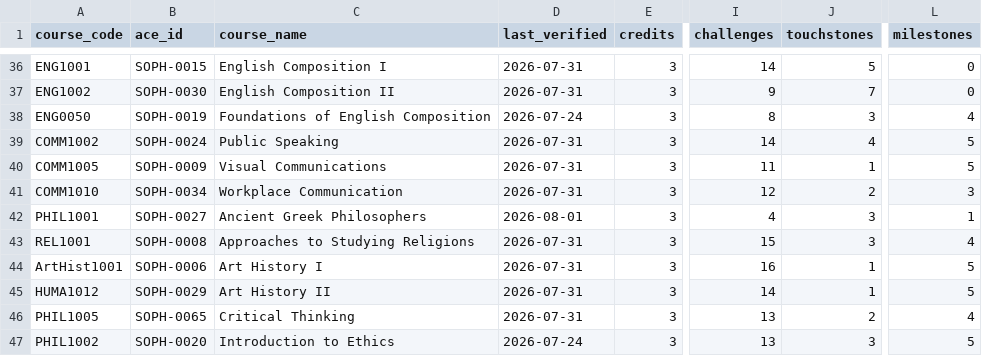
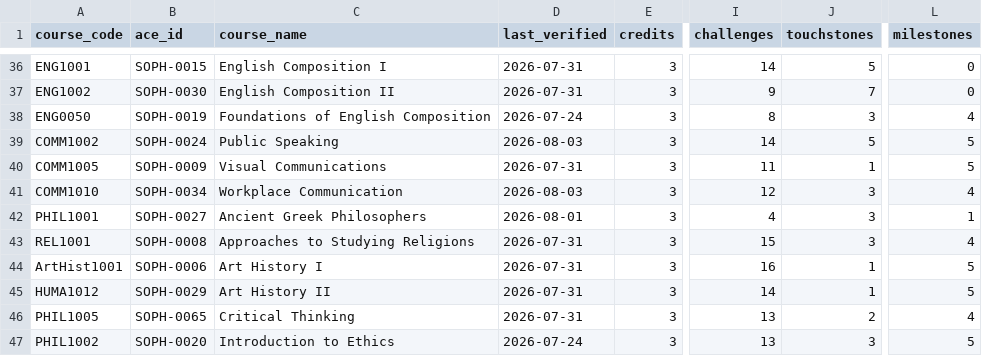
Before and after one commit to Beantheben/sophiaindex, a CSV file: data/courses.csv, drawn as a sheet; only a part is shown, gaps mark what is left out; the diff names each change by its address in the sheet, - before the commit and + after, or states it on an @@ line.

```diff
--- a/data/courses.csv
+++ b/data/courses.csv
-D39 (last_verified): 2026-07-31
+D39 (last_verified): 2026-08-03
-J39 (touchstones): 4
+J39 (touchstones): 5
-D41 (last_verified): 2026-07-31
+D41 (last_verified): 2026-08-03
-J41 (touchstones): 2
+J41 (touchstones): 3
-L41 (milestones): 3
+L41 (milestones): 4
```
Also changed, not shown: 3 other files.
